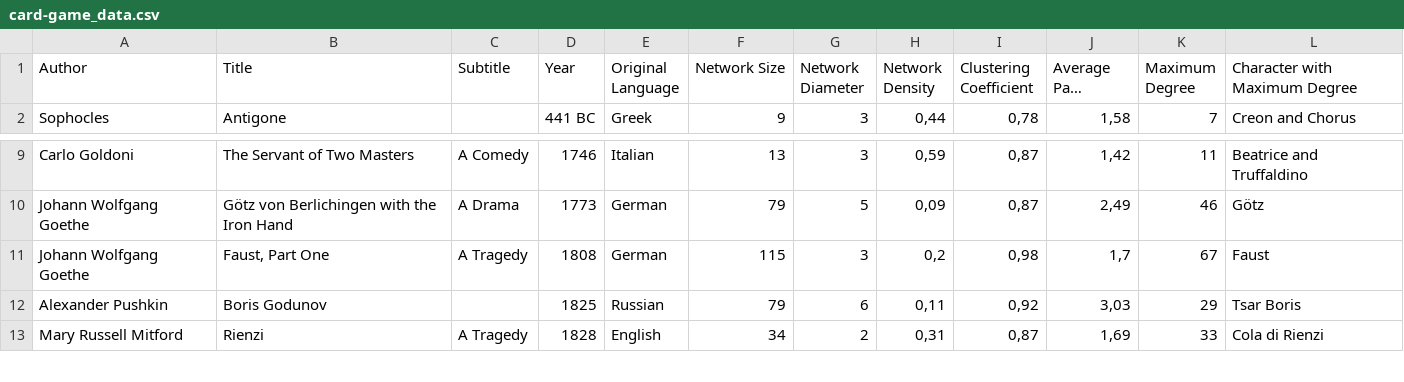
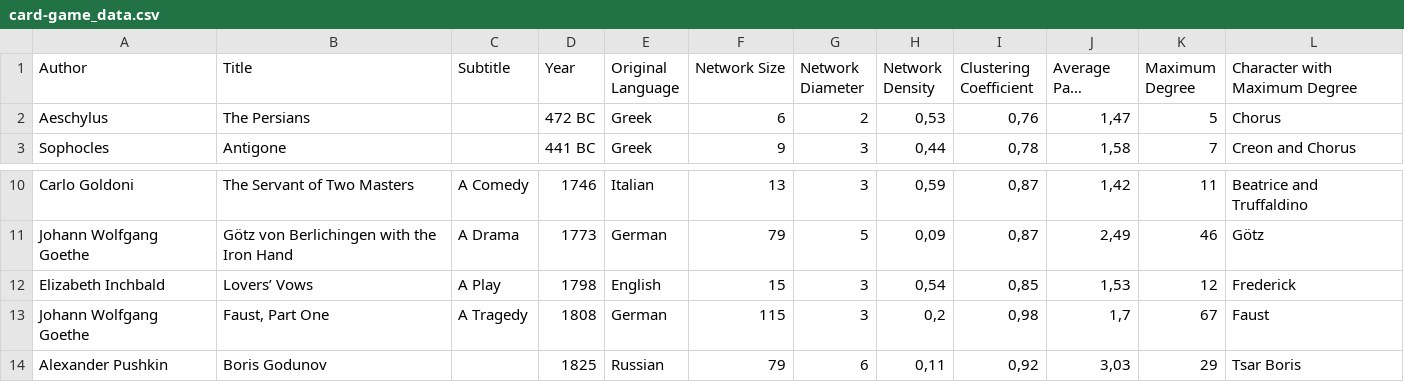
Before and after one commit to lehkost/dramenquartett, a CSV file: dh2018-mexico/card-game_data.csv, drawn as a sheet; only a part is shown, gaps mark what is left out; the shorter side is filled out with more unchanged rows; long unchanged cells end in …; the diff names each change by its address in the sheet, - before the commit and + after, or states it on an @@ line.

Commit message:
add two new plays

```diff
--- a/dh2018-mexico/card-game_data.csv
+++ b/dh2018-mexico/card-game_data.csv
+row 2: Aeschylus | The Persians |  | 472 BC | Greek | 6 | 2 | 0,53 | 0,76 | 1,47 | 5 | Chorus
+row 12: Elizabeth Inchbald | Lovers’ Vows | A Play | 1798 | English | 15 | 3 | 0,54 | 0,85 | 1,53 | 12 | Frederick
```
Also changed, not shown: 4 other files.
